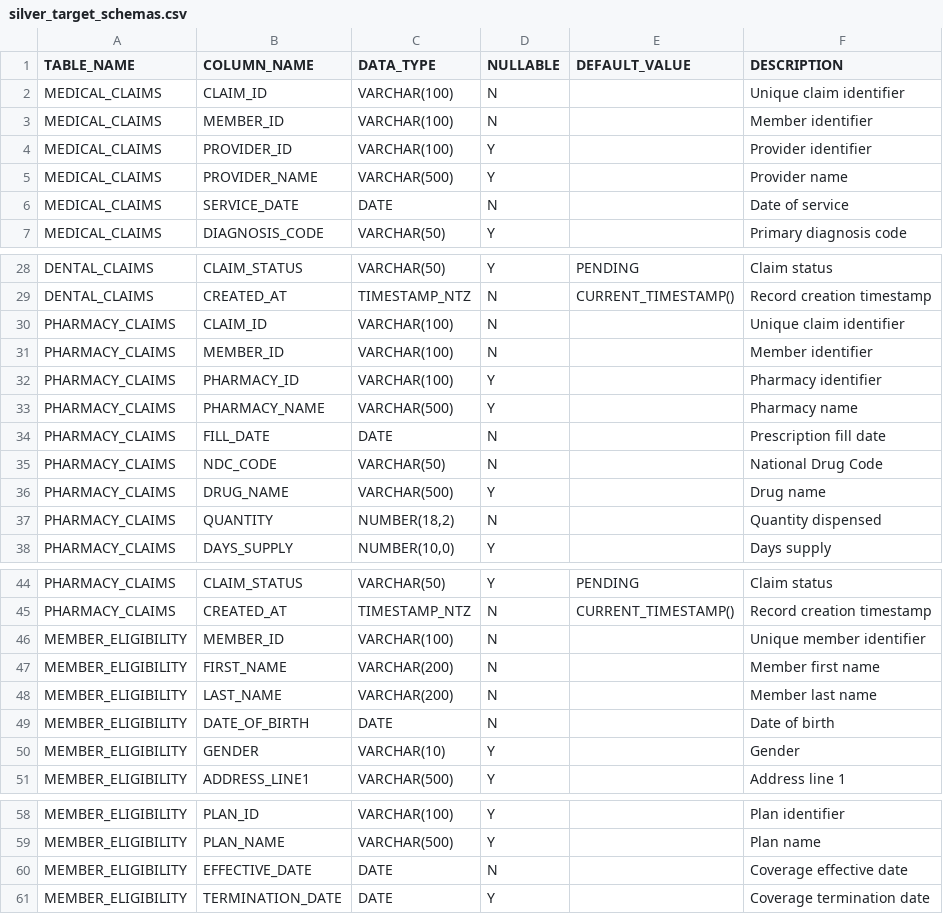
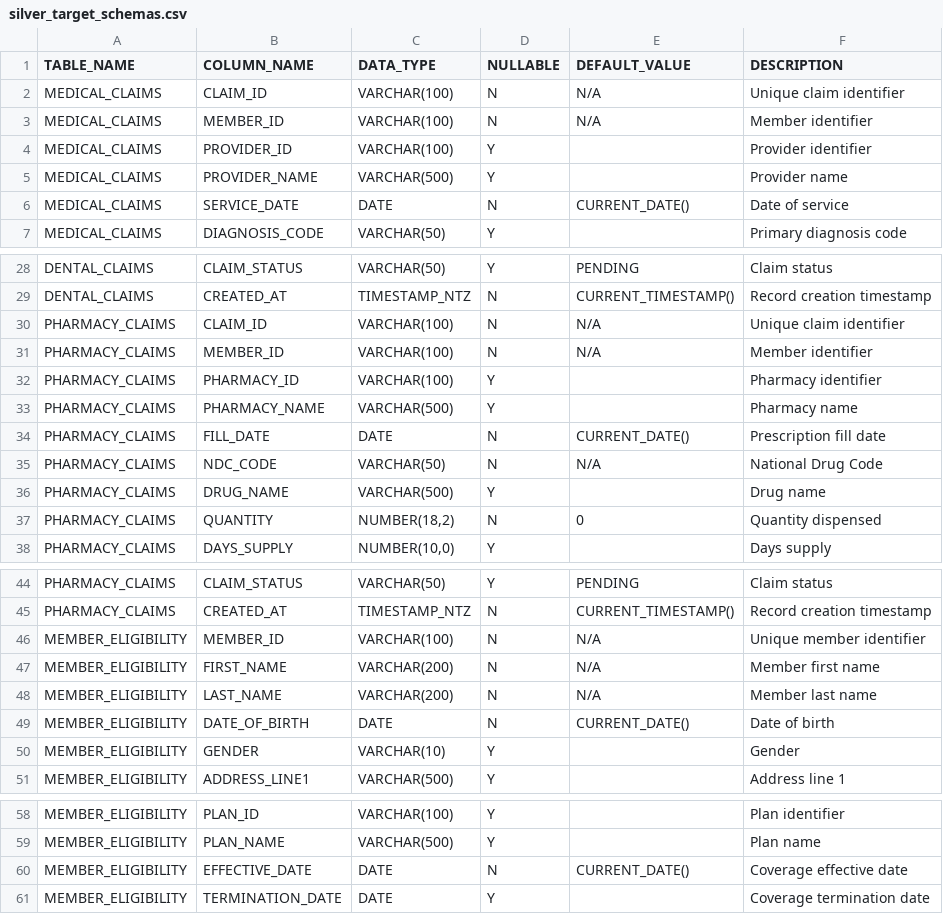
Before and after one commit to Boon67/bordereau_processing, a CSV file: sample_data/config/silver_target_schemas.csv, drawn as a sheet; only a part is shown, gaps mark what is left out; the diff covers the shown part only.

```diff
--- a/sample_data/config/silver_target_schemas.csv
+++ b/sample_data/config/silver_target_schemas.csv
@@ -1,7 +1,7 @@
 TABLE_NAME,COLUMN_NAME,DATA_TYPE,NULLABLE,DEFAULT_VALUE,DESCRIPTION
-MEDICAL_CLAIMS,CLAIM_ID,VARCHAR(100),N,,Unique claim identifier
-MEDICAL_CLAIMS,MEMBER_ID,VARCHAR(100),N,,Member identifier
+MEDICAL_CLAIMS,CLAIM_ID,VARCHAR(100),N,N/A,Unique claim identifier
+MEDICAL_CLAIMS,MEMBER_ID,VARCHAR(100),N,N/A,Member identifier
 MEDICAL_CLAIMS,PROVIDER_ID,VARCHAR(100),Y,,Provider identifier
 MEDICAL_CLAIMS,PROVIDER_NAME,VARCHAR(500),Y,,Provider name
-MEDICAL_CLAIMS,SERVICE_DATE,DATE,N,,Date of service
+MEDICAL_CLAIMS,SERVICE_DATE,DATE,N,CURRENT_DATE(),Date of service
 MEDICAL_CLAIMS,DIAGNOSIS_CODE,VARCHAR(50),Y,,Primary diagnosis code
@@ -29,10 +29,10 @@ DENTAL_CLAIMS,CLAIM_STATUS,VARCHAR(50),Y,PENDING,Claim status
 DENTAL_CLAIMS,CREATED_AT,TIMESTAMP_NTZ,N,CURRENT_TIMESTAMP(),Record creation timestamp
-PHARMACY_CLAIMS,CLAIM_ID,VARCHAR(100),N,,Unique claim identifier
-PHARMACY_CLAIMS,MEMBER_ID,VARCHAR(100),N,,Member identifier
+PHARMACY_CLAIMS,CLAIM_ID,VARCHAR(100),N,N/A,Unique claim identifier
+PHARMACY_CLAIMS,MEMBER_ID,VARCHAR(100),N,N/A,Member identifier
 PHARMACY_CLAIMS,PHARMACY_ID,VARCHAR(100),Y,,Pharmacy identifier
 PHARMACY_CLAIMS,PHARMACY_NAME,VARCHAR(500),Y,,Pharmacy name
-PHARMACY_CLAIMS,FILL_DATE,DATE,N,,Prescription fill date
-PHARMACY_CLAIMS,NDC_CODE,VARCHAR(50),N,,National Drug Code
+PHARMACY_CLAIMS,FILL_DATE,DATE,N,CURRENT_DATE(),Prescription fill date
+PHARMACY_CLAIMS,NDC_CODE,VARCHAR(50),N,N/A,National Drug Code
 PHARMACY_CLAIMS,DRUG_NAME,VARCHAR(500),Y,,Drug name
-PHARMACY_CLAIMS,QUANTITY,"NUMBER(18,2)",N,,Quantity dispensed
+PHARMACY_CLAIMS,QUANTITY,"NUMBER(18,2)",N,0,Quantity dispensed
 PHARMACY_CLAIMS,DAYS_SUPPLY,"NUMBER(10,0)",Y,,Days supply
@@ -45,6 +45,6 @@ PHARMACY_CLAIMS,CLAIM_STATUS,VARCHAR(50),Y,PENDING,Claim status
 PHARMACY_CLAIMS,CREATED_AT,TIMESTAMP_NTZ,N,CURRENT_TIMESTAMP(),Record creation timestamp
-MEMBER_ELIGIBILITY,MEMBER_ID,VARCHAR(100),N,,Unique member identifier
-MEMBER_ELIGIBILITY,FIRST_NAME,VARCHAR(200),N,,Member first name
-MEMBER_ELIGIBILITY,LAST_NAME,VARCHAR(200),N,,Member last name
-MEMBER_ELIGIBILITY,DATE_OF_BIRTH,DATE,N,,Date of birth
+MEMBER_ELIGIBILITY,MEMBER_ID,VARCHAR(100),N,N/A,Unique member identifier
+MEMBER_ELIGIBILITY,FIRST_NAME,VARCHAR(200),N,N/A,Member first name
+MEMBER_ELIGIBILITY,LAST_NAME,VARCHAR(200),N,N/A,Member last name
+MEMBER_ELIGIBILITY,DATE_OF_BIRTH,DATE,N,CURRENT_DATE(),Date of birth
 MEMBER_ELIGIBILITY,GENDER,VARCHAR(10),Y,,Gender
@@ -59,3 +59,3 @@ MEMBER_ELIGIBILITY,PLAN_ID,VARCHAR(100),Y,,Plan identifier
 MEMBER_ELIGIBILITY,PLAN_NAME,VARCHAR(500),Y,,Plan name
-MEMBER_ELIGIBILITY,EFFECTIVE_DATE,DATE,N,,Coverage effective date
+MEMBER_ELIGIBILITY,EFFECTIVE_DATE,DATE,N,CURRENT_DATE(),Coverage effective date
 MEMBER_ELIGIBILITY,TERMINATION_DATE,DATE,Y,,Coverage termination date
```
Also changed, not shown: 3 edited cells elsewhere in this file, 9 other files.
